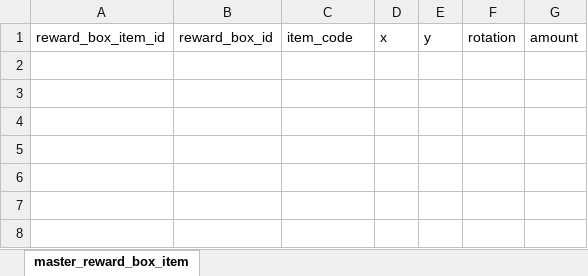
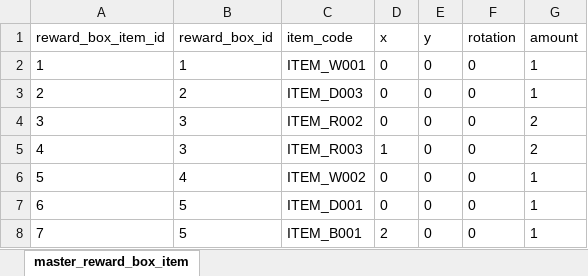
Before and after one commit to sulbos-GP/GunShooterOnline, an Excel workbook: GSO_Client/Assets/StreamingAssets/master_reward_box_item.xlsx, sheet master_reward_box_item, drawn as a sheet; values as stored, in another font and other column widths than the file's, no borders; the diff names each change by its address in the sheet, - before the commit and + after, or states it on an @@ line.

```diff
--- a/GSO_Client/Assets/StreamingAssets/master_reward_box_item.xlsx (sheet master_reward_box_item)
+++ b/GSO_Client/Assets/StreamingAssets/master_reward_box_item.xlsx (sheet master_reward_box_item)
+row 2: 1 | 1 | ITEM_W001 | 0 | 0 | 0 | 1
+row 3: 2 | 2 | ITEM_D003 | 0 | 0 | 0 | 1
+row 4: 3 | 3 | ITEM_R002 | 0 | 0 | 0 | 2
+row 5: 4 | 3 | ITEM_R003 | 1 | 0 | 0 | 2
+row 6: 5 | 4 | ITEM_W002 | 0 | 0 | 0 | 1
+row 7: 6 | 5 | ITEM_D001 | 0 | 0 | 0 | 1
+row 8: 7 | 5 | ITEM_B001 | 2 | 0 | 0 | 1
```
Also changed, not shown: GSO_Client/Assets/StreamingAssets/master_item_backpack.xlsx, GSO_Client/Assets/StreamingAssets/master_item_base.xlsx, 15 other files.
